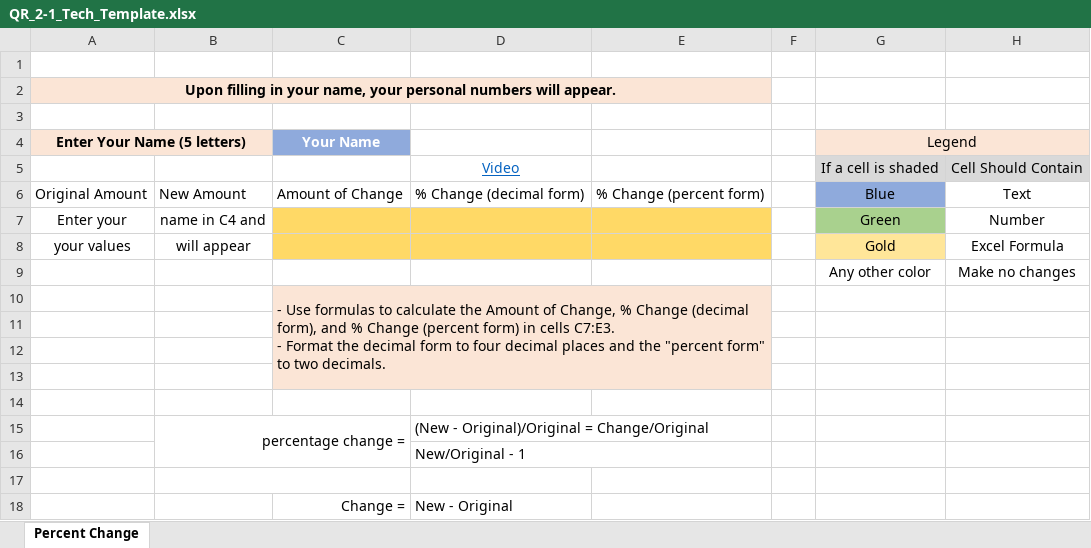
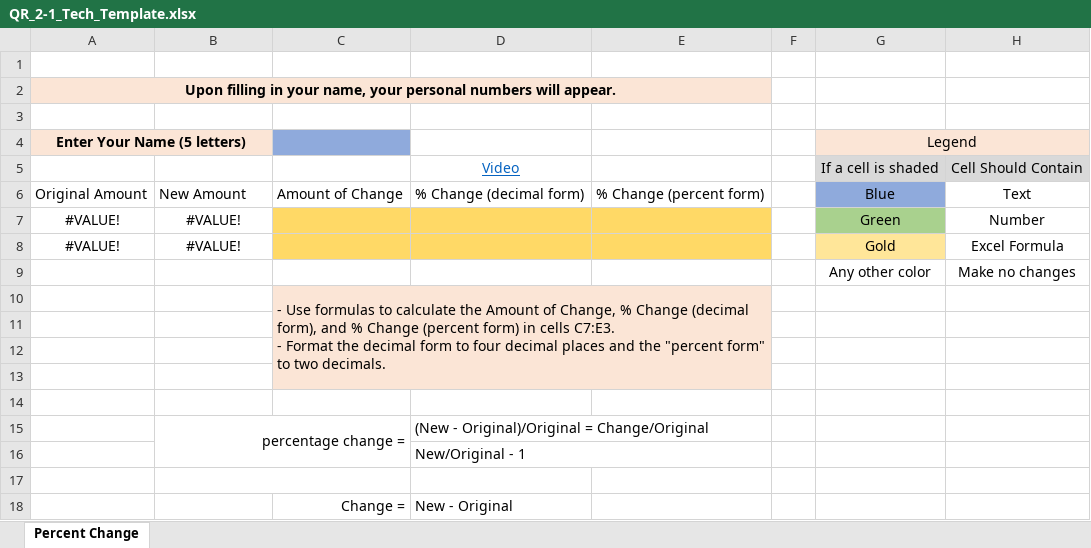
Before and after one commit to ketchers/Teaching, an Excel workbook: 144F20/Topic 2/QR_2-1_Tech_Template.xlsx, sheet Percent Change, drawn as a sheet; values as stored, in another font and other column widths than the file's, no borders; charts and pictures and conditional formats not drawn; the diff names each change by its address in the sheet, - before the commit and + after, or states it on an @@ line.

```diff
--- a/144F20/Topic 2/QR_2-1_Tech_Template.xlsx (sheet Percent Change)
+++ b/144F20/Topic 2/QR_2-1_Tech_Template.xlsx (sheet Percent Change)
-C4: Your Name
+C4: (empty)
-A7 (Enter Your Name (5 letters)): Enter your
+A7 (Enter Your Name (5 letters)): #VALUE!
-B7: name in C4 and
+B7: #VALUE!
-A8 (Enter Your Name (5 letters)): your values
+A8 (Enter Your Name (5 letters)): #VALUE!
-B8: will appear
+B8: #VALUE!
```
Also changed, not shown: 144F20/Topic 6/QR 3-3 Tech Template Modified.xlsx.
